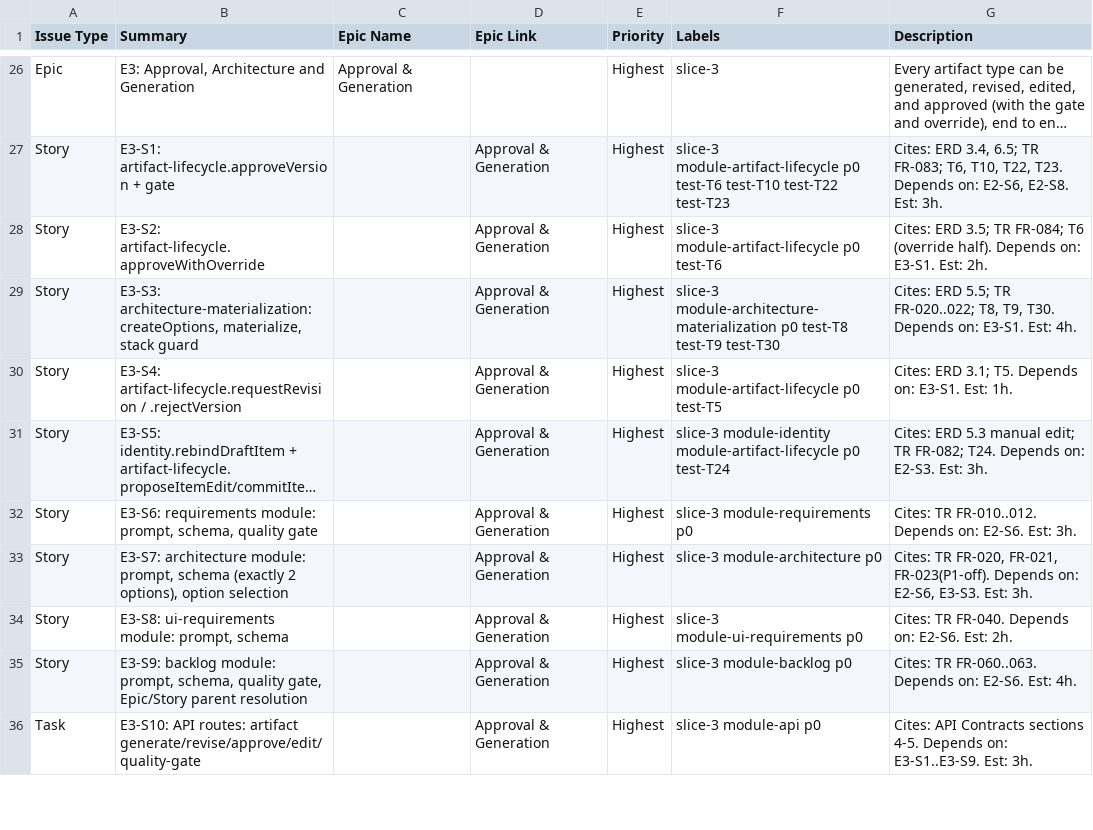
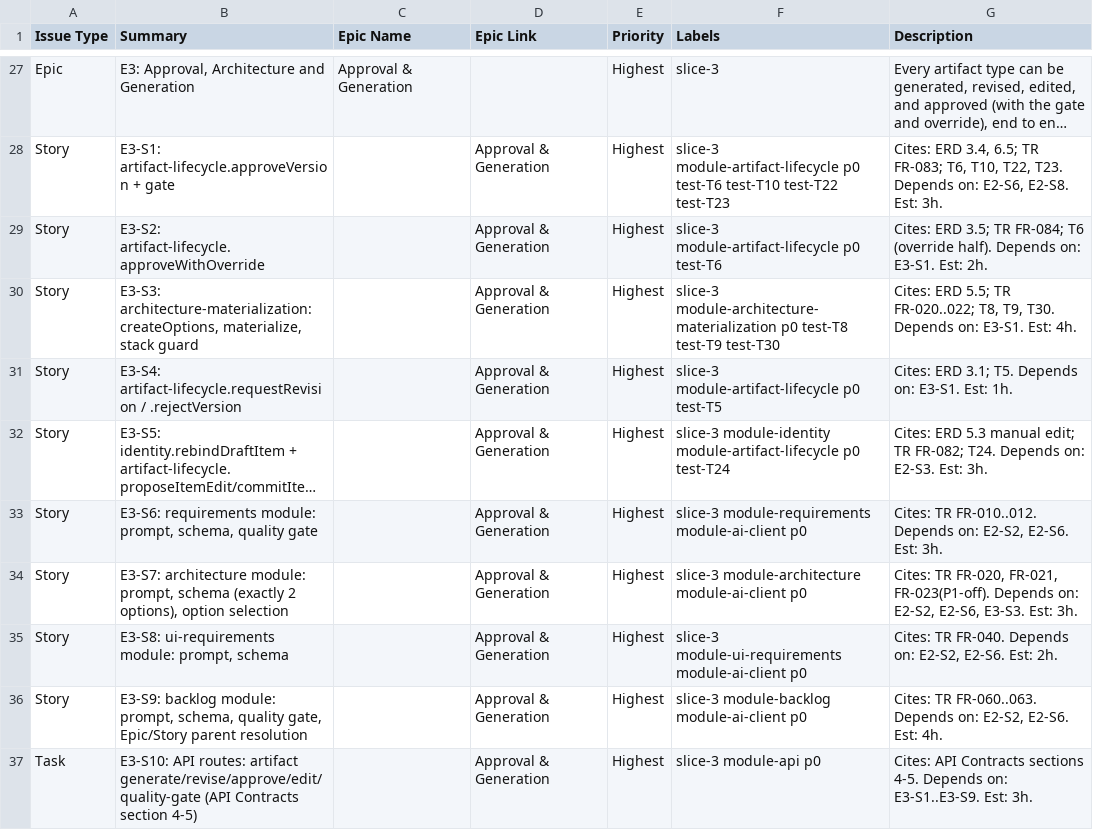
Before and after one commit to Ahmad-khalaf517/Throughline, a CSV file: docs/Throughline_Jira_Import.csv, drawn as a sheet; only a part is shown, gaps mark what is left out; long unchanged cells end in …; addresses are those after the commit; the diff covers the shown part only; the diff names each change by its address in the sheet, - before the commit and + after, or states it on an @@ line.

```diff
--- a/docs/Throughline_Jira_Import.csv
+++ b/docs/Throughline_Jira_Import.csv
-F33 (Labels): slice-3 module-requirements p0
+F33 (Labels): slice-3 module-requirements module-ai-client p0
-G33 (Description): …Depends on: E2-S6. Est:…
+G33 (Description): …Depends on: E2-S2, E2-S6. Est:…
-F34 (Labels): slice-3 module-architecture p0
+F34 (Labels): slice-3 module-architecture module-ai-client p0
-G34 (Description): …Depends on: E2-S6, E3-S3.…
+G34 (Description): …Depends on: E2-S2, E2-S6, E3-S3.…
-F35 (Labels): slice-3 module-ui-requirements p0
+F35 (Labels): slice-3 module-ui-requirements module-ai-client p0
-G35 (Description): …Depends on: E2-S6. Est:…
+G35 (Description): …Depends on: E2-S2, E2-S6. Est:…
-F36 (Labels): slice-3 module-backlog p0
+F36 (Labels): slice-3 module-backlog module-ai-client p0
-G36 (Description): …Depends on: E2-S6. Est:…
+G36 (Description): …Depends on: E2-S2, E2-S6. Est:…
-B37 (Summary): …artifact generate/revise/approve/edit/quality-gate
+B37 (Summary): …artifact generate/revise/approve/edit/quality-gate (API Contracts section 4-5)
```
Also changed, not shown: 2 added rows and 27 edited cells elsewhere in this file, 1 other file.
